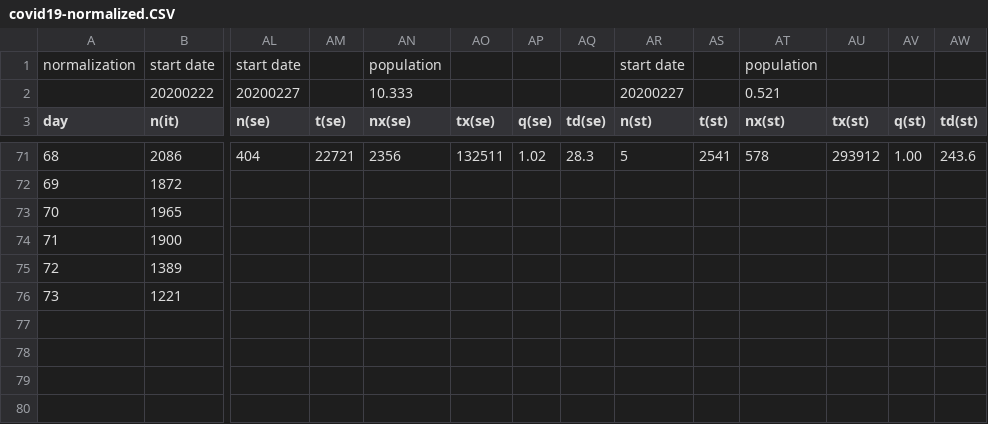
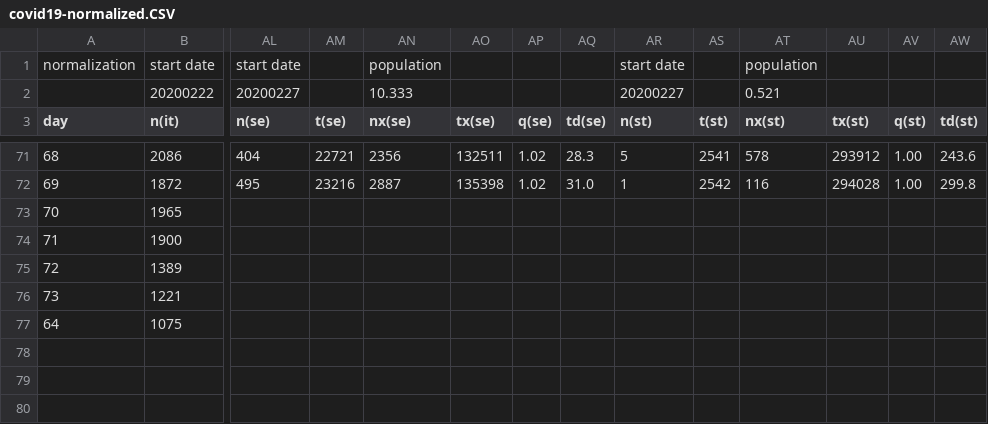
Before and after one commit to christophmoar/covid-19, a CSV file: dataset-01/covid19-normalized.CSV, drawn as a sheet; only a part is shown, gaps mark what is left out; rows hold the shown columns only; the diff covers the shown part only; the diff names each change by its address in the sheet, - before the commit and + after, or states it on an @@ line.

```diff
--- a/dataset-01/covid19-normalized.CSV
+++ b/dataset-01/covid19-normalized.CSV
-AL72 (n(se)): (empty)
+AL72 (n(se)): 495
-AM72 (t(se)): (empty)
+AM72 (t(se)): 23216
-AN72 (nx(se)): (empty)
+AN72 (nx(se)): 2887
-AO72 (tx(se)): (empty)
+AO72 (tx(se)): 135398
-AP72 (q(se)): (empty)
+AP72 (q(se)): 1.02
-AQ72 (td(se)): (empty)
+AQ72 (td(se)): 31.0
-AR72 (n(st)): (empty)
+AR72 (n(st)): 1
-AS72 (t(st)): (empty)
+AS72 (t(st)): 2542
-AT72 (nx(st)): (empty)
+AT72 (nx(st)): 116
-AU72 (tx(st)): (empty)
+AU72 (tx(st)): 294028
-AV72 (q(st)): (empty)
+AV72 (q(st)): 1.00
-AW72 (td(st)): (empty)
+AW72 (td(st)): 299.8
@@ column A (day) renumbered in row 77 @@
-B77 (n(it)): (empty)
+B77 (n(it)): 1075
+row 80: (empty)
```
Also changed, not shown: 35 edited cells elsewhere in this file, dataset-01/covid19-normalized-noheader.CSV, dataset-01/covid19-normalized-timeseries.CSV, 5 other files.
